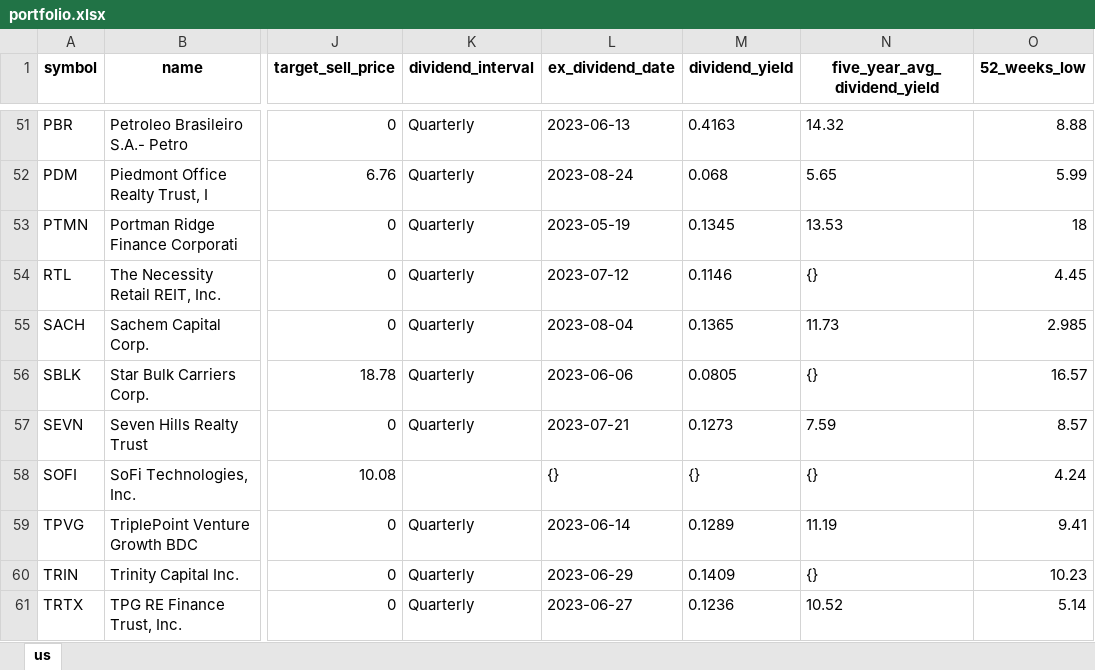
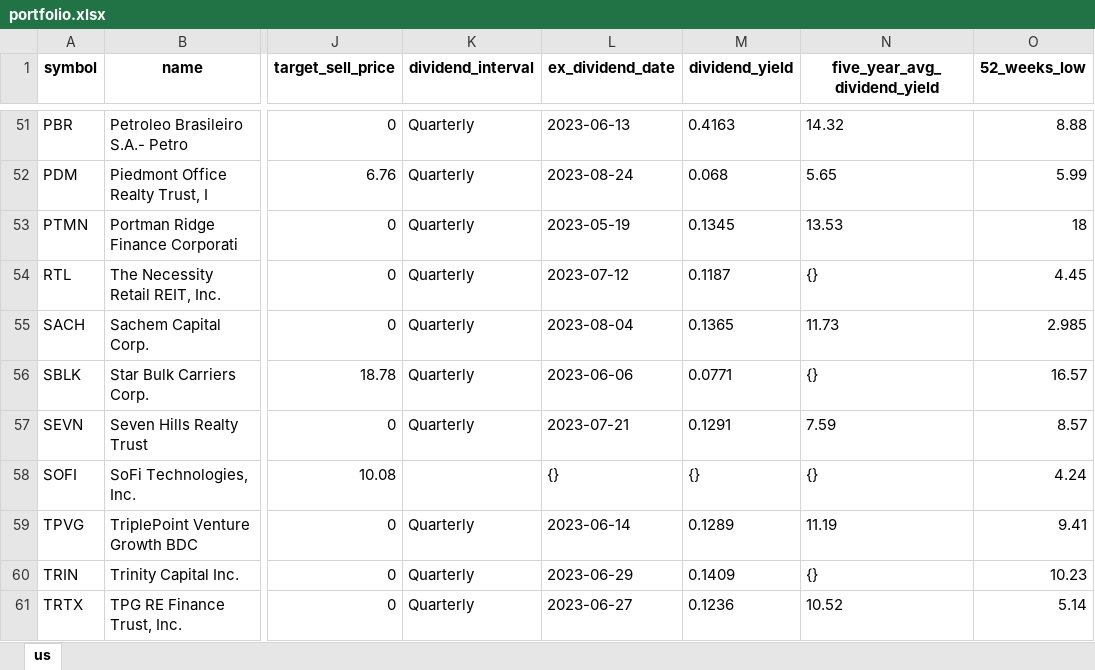
Before and after one commit to alpha2phi-platform/alphalib, an Excel workbook: data/portfolio.xlsx, sheet us, drawn as a sheet; only a part is shown, gaps mark what is left out; values as stored, in another font and other column widths than the file's, no borders; the diff covers the shown part only; the diff names each change by its address in the sheet, - before the commit and + after, or states it on an @@ line.

Commit message:
feat: balance sheet analysis

```diff
--- a/data/portfolio.xlsx (sheet us)
+++ b/data/portfolio.xlsx (sheet us)
-M54 (dividend_yield): 0.1146
+M54 (dividend_yield): 0.1187
-M56 (dividend_yield): 0.0805
+M56 (dividend_yield): 0.0771
-M57 (dividend_yield): 0.1273
+M57 (dividend_yield): 0.1291
```
Also changed, not shown: 20 edited cells elsewhere in this sheet, 3 other files.
